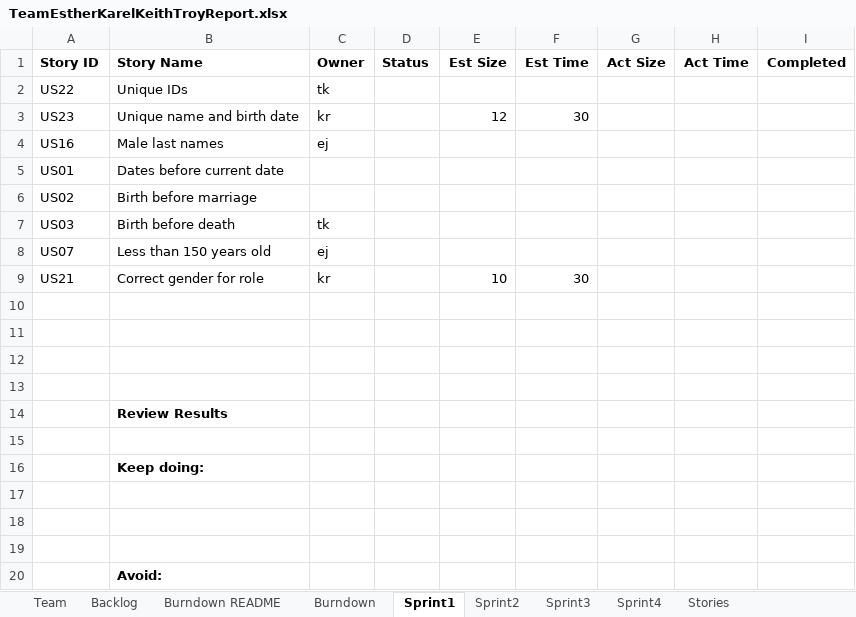
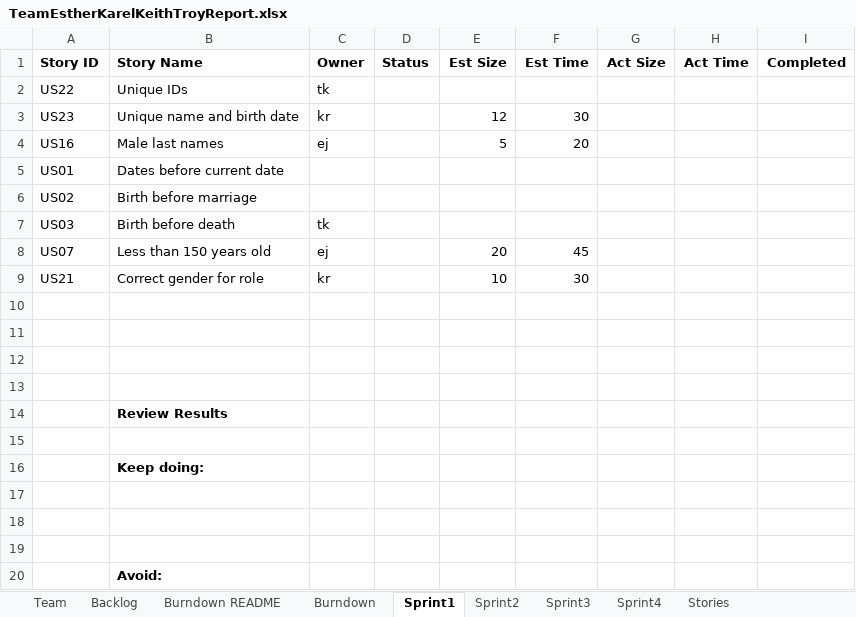
Before and after one commit to karell/stevens_cs555, an Excel workbook: TeamEstherKarelKeithTroyReport.xlsx, sheet Sprint1, drawn as a sheet; values as stored, in another font and other column widths than the file's, no borders; the diff names each change by its address in the sheet, - before the commit and + after, or states it on an @@ line.

Commit message:
updated sprint 1 estimates
updated sprint 1 estimates for ej stories

```diff
--- a/TeamEstherKarelKeithTroyReport.xlsx (sheet Sprint1)
+++ b/TeamEstherKarelKeithTroyReport.xlsx (sheet Sprint1)
-E4 (Est Size): (empty)
+E4 (Est Size): 5
-F4 (Est Time): (empty)
+F4 (Est Time): 20
-E8 (Est Size): (empty)
+E8 (Est Size): 20
-F8 (Est Time): (empty)
+F8 (Est Time): 45
```
